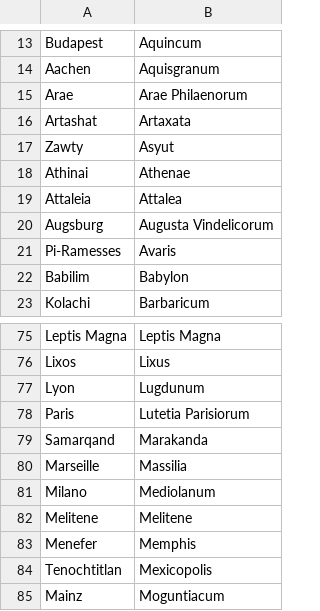
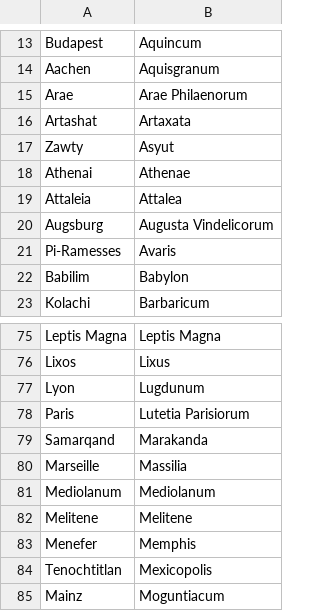
Before and after one commit to proompter-deluxe/Dawn-of-Civilization, a CSV file: Assets/Maps/Translations/Latin.csv, drawn as a sheet; only a part is shown, gaps mark what is left out.

```diff
--- a/Assets/Maps/Translations/Latin.csv
+++ b/Assets/Maps/Translations/Latin.csv
@@ -17,3 +17,3 @@ Artashat,Artaxata
 Zawty,Asyut
-Athinai,Athenae
+Athenai,Athenae
 Attaleia,Attalea
@@ -80,3 +80,3 @@ Samarqand,Marakanda
 Marseille,Massilia
-Milano,Mediolanum
+Mediolanum,Mediolanum
 Melitene,Melitene
```
Also changed, not shown: Assets/Maps/Translations/English.csv, Assets/Maps/Translations/German.csv, 1 other file.
